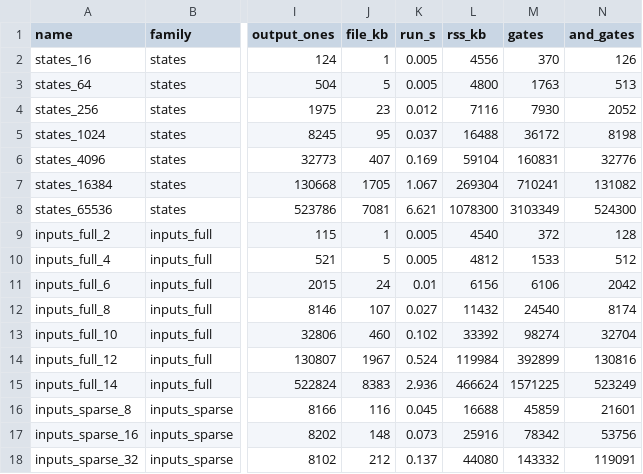
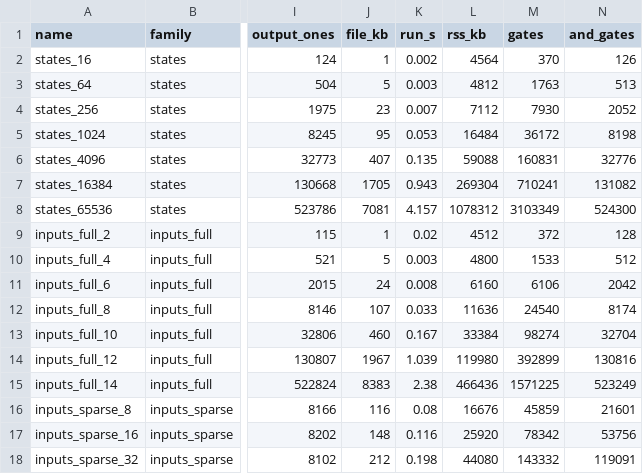
Before and after one commit to Abdurrahman-shaikh02/sequential-logic-simulator, a CSV file: benchmark/synthesizer/results/current/results.csv, drawn as a sheet; only a part is shown, gaps mark what is left out; the diff covers the shown part only; the diff names each change by its address in the sheet, - before the commit and + after, or states it on an @@ line.

```diff
--- a/benchmark/synthesizer/results/current/results.csv
+++ b/benchmark/synthesizer/results/current/results.csv
-K2 (run_s): 0.005
+K2 (run_s): 0.002
-L2 (rss_kb): 4556
+L2 (rss_kb): 4564
-K3 (run_s): 0.005
+K3 (run_s): 0.003
-L3 (rss_kb): 4800
+L3 (rss_kb): 4812
-K4 (run_s): 0.012
+K4 (run_s): 0.007
-L4 (rss_kb): 7116
+L4 (rss_kb): 7112
-K5 (run_s): 0.037
+K5 (run_s): 0.053
-L5 (rss_kb): 16488
+L5 (rss_kb): 16484
-K6 (run_s): 0.169
+K6 (run_s): 0.135
-L6 (rss_kb): 59104
+L6 (rss_kb): 59088
-K7 (run_s): 1.067
+K7 (run_s): 0.943
-K8 (run_s): 6.621
+K8 (run_s): 4.157
-L8 (rss_kb): 1078300
+L8 (rss_kb): 1078312
-K9 (run_s): 0.005
+K9 (run_s): 0.02
-L9 (rss_kb): 4540
+L9 (rss_kb): 4512
-K10 (run_s): 0.005
+K10 (run_s): 0.003
-L10 (rss_kb): 4812
+L10 (rss_kb): 4800
-K11 (run_s): 0.01
+K11 (run_s): 0.008
-L11 (rss_kb): 6156
+L11 (rss_kb): 6160
-K12 (run_s): 0.027
+K12 (run_s): 0.033
-L12 (rss_kb): 11432
+L12 (rss_kb): 11636
-K13 (run_s): 0.102
+K13 (run_s): 0.167
-L13 (rss_kb): 33392
+L13 (rss_kb): 33384
-K14 (run_s): 0.524
+K14 (run_s): 1.039
-L14 (rss_kb): 119984
+L14 (rss_kb): 119980
-K15 (run_s): 2.936
+K15 (run_s): 2.38
-L15 (rss_kb): 466624
+L15 (rss_kb): 466436
-K16 (run_s): 0.045
+K16 (run_s): 0.08
-L16 (rss_kb): 16688
+L16 (rss_kb): 16676
-K17 (run_s): 0.073
+K17 (run_s): 0.116
-L17 (rss_kb): 25916
+L17 (rss_kb): 25920
-K18 (run_s): 0.137
+K18 (run_s): 0.198
```
Also changed, not shown: 61 edited cells elsewhere in this file, benchmark/synthesizer/results/before_memory_fix_bv3/plots/slopes.csv, benchmark/synthesizer/results/before_memory_fix_bv3/results.csv, 27 other files.
